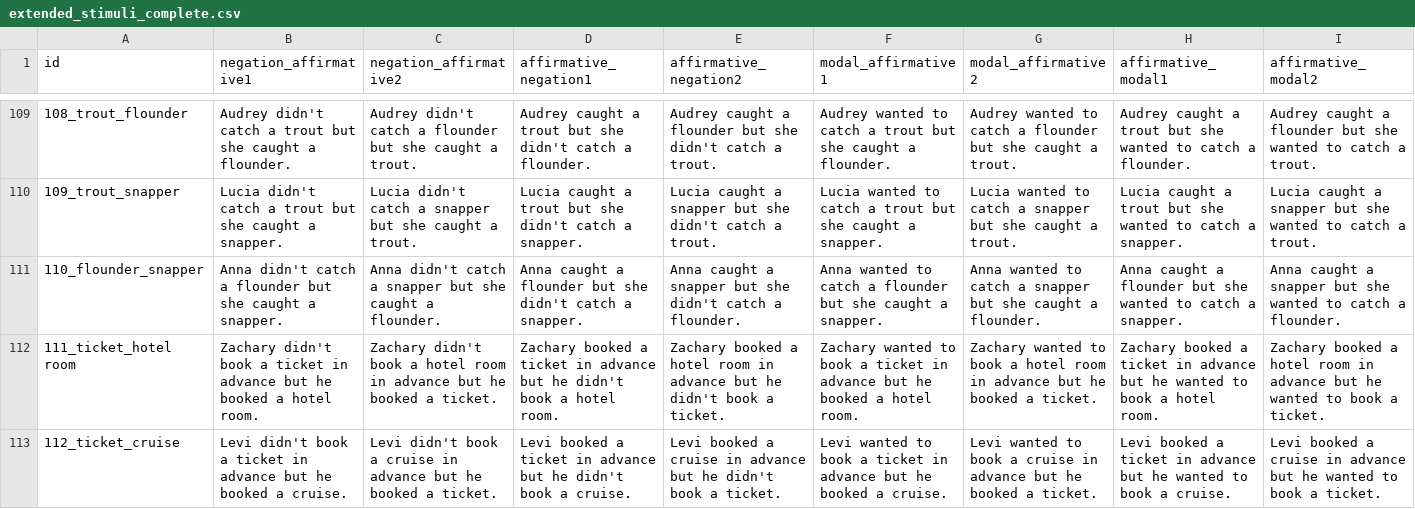
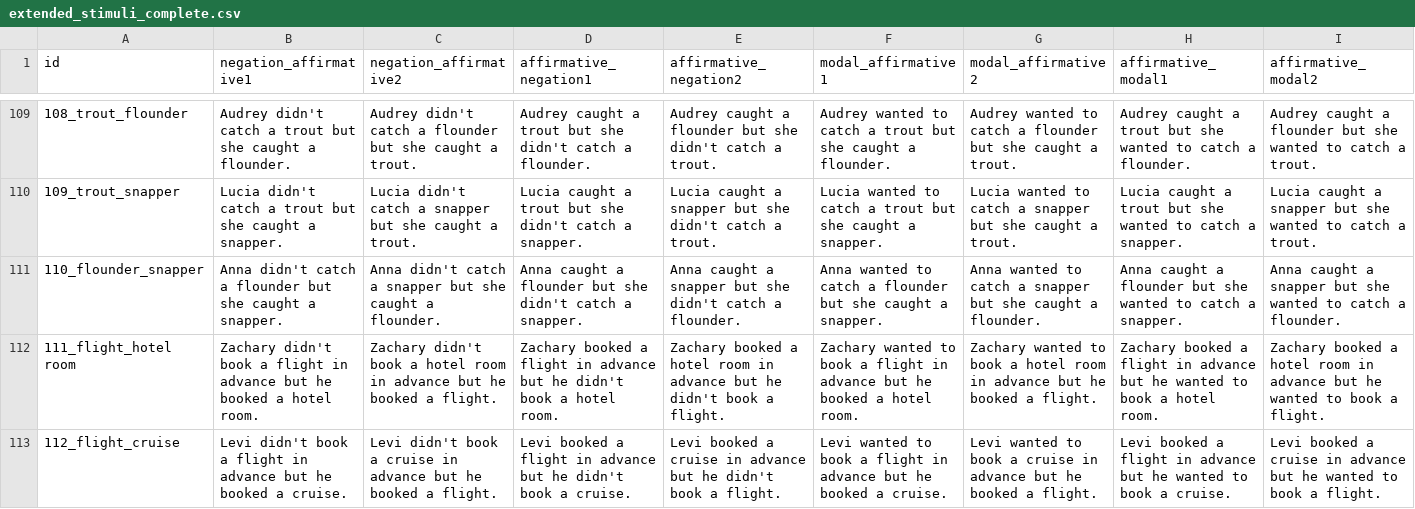
Before and after one commit to xiaomeng-zhu/discourse-entity-lm, a CSV file: llama/extended_stimuli_complete.csv, drawn as a sheet; only a part is shown, gaps mark what is left out; the diff covers the shown part only; the diff names each change by its address in the sheet, - before the commit and + after, or states it on an @@ line.

```diff
--- a/llama/extended_stimuli_complete.csv
+++ b/llama/extended_stimuli_complete.csv
-A112 (id): 111_ticket_hotel room
+A112 (id): 111_flight_hotel room
-B112 (negation_affirmative1): …book a ticket in advance…
+B112 (negation_affirmative1): …book a flight in advance…
-C112 (negation_affirmative2): …booked a ticket.
+C112 (negation_affirmative2): …booked a flight.
-D112 (affirmative_negation1): …booked a ticket in advance…
+D112 (affirmative_negation1): …booked a flight in advance…
-E112 (affirmative_negation2): …book a ticket.
+E112 (affirmative_negation2): …book a flight.
-F112 (modal_affirmative1): …book a ticket in advance…
+F112 (modal_affirmative1): …book a flight in advance…
-G112 (modal_affirmative2): …booked a ticket.
+G112 (modal_affirmative2): …booked a flight.
-H112 (affirmative_modal1): …booked a ticket in advance…
+H112 (affirmative_modal1): …booked a flight in advance…
-I112 (affirmative_modal2): …book a ticket.
+I112 (affirmative_modal2): …book a flight.
-A113 (id): 112_ticket_cruise
+A113 (id): 112_flight_cruise
-B113 (negation_affirmative1): …book a ticket in advance…
+B113 (negation_affirmative1): …book a flight in advance…
-C113 (negation_affirmative2): …booked a ticket.
+C113 (negation_affirmative2): …booked a flight.
-D113 (affirmative_negation1): …booked a ticket in advance…
+D113 (affirmative_negation1): …booked a flight in advance…
-E113 (affirmative_negation2): …book a ticket.
+E113 (affirmative_negation2): …book a flight.
-F113 (modal_affirmative1): …book a ticket in advance…
+F113 (modal_affirmative1): …book a flight in advance…
-G113 (modal_affirmative2): …booked a ticket.
+G113 (modal_affirmative2): …booked a flight.
-H113 (affirmative_modal1): …booked a ticket in advance…
+H113 (affirmative_modal1): …booked a flight in advance…
-I113 (affirmative_modal2): …book a ticket.
+I113 (affirmative_modal2): …book a flight.
```
Also changed, not shown: 72 edited cells elsewhere in this file, llama/extended_stimuli.csv, 5 other files.
